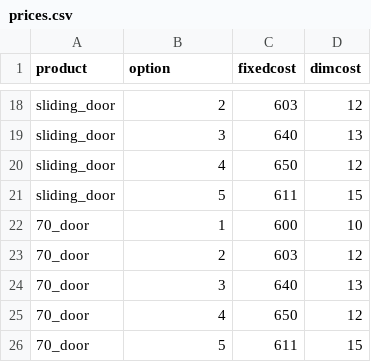
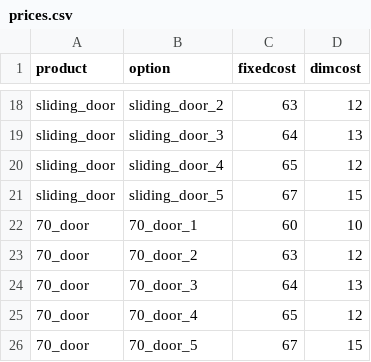
Before and after one commit to R-Repo/windows, a CSV file: prices.csv, drawn as a sheet; only a part is shown, gaps mark what is left out; the diff covers the shown part only; the diff names each change by its address in the sheet, - before the commit and + after, or states it on an @@ line.

```diff
--- a/prices.csv
+++ b/prices.csv
-B18 (option): 2
+B18 (option): sliding_door_2
-C18 (fixedcost): 603
+C18 (fixedcost): 63
-B19 (option): 3
+B19 (option): sliding_door_3
-C19 (fixedcost): 640
+C19 (fixedcost): 64
-B20 (option): 4
+B20 (option): sliding_door_4
-C20 (fixedcost): 650
+C20 (fixedcost): 65
-B21 (option): 5
+B21 (option): sliding_door_5
-C21 (fixedcost): 611
+C21 (fixedcost): 67
-B22 (option): 1
+B22 (option): 70_door_1
-C22 (fixedcost): 600
+C22 (fixedcost): 60
-B23 (option): 2
+B23 (option): 70_door_2
-C23 (fixedcost): 603
+C23 (fixedcost): 63
-B24 (option): 3
+B24 (option): 70_door_3
-C24 (fixedcost): 640
+C24 (fixedcost): 64
-B25 (option): 4
+B25 (option): 70_door_4
-C25 (fixedcost): 650
+C25 (fixedcost): 65
-B26 (option): 5
+B26 (option): 70_door_5
-C26 (fixedcost): 611
+C26 (fixedcost): 67
```
Also changed, not shown: 32 edited cells elsewhere in this file, 1 other file.
